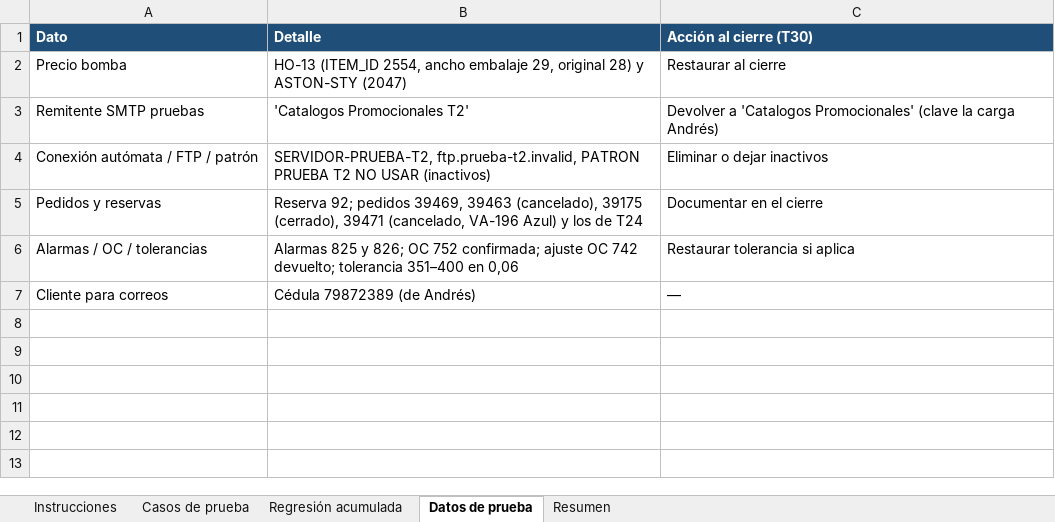
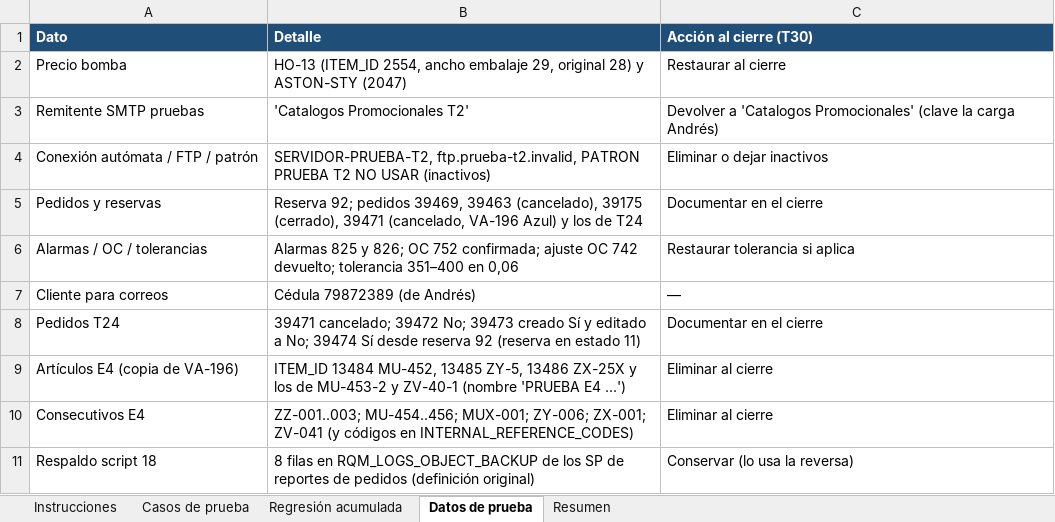
Before and after one commit to ardc2440/AldebaranWEB, an Excel workbook: documentos/2026-10-20 RQM Complemento de Modúlo de consulta de logs/T29 - Casos de prueba.xlsx, sheet Datos de prueba, drawn as a sheet; values as stored, in another font and other column widths than the file's, no borders; the diff names each change by its address in the sheet, - before the commit and + after, or states it on an @@ line.

```diff
--- a/documentos/2026-10-20 RQM Complemento de Modúlo de consulta de logs/T29 - Casos de prueba.xlsx (sheet Datos de prueba)
+++ b/documentos/2026-10-20 RQM Complemento de Modúlo de consulta de logs/T29 - Casos de prueba.xlsx (sheet Datos de prueba)
+row 8: Pedidos T24 | 39471 cancelado; 39472 No; 39473 creado Sí y editado a No; 39474 Sí desde reserva 92 (reserva en estado 11) | Documentar en el cierre
+row 9: Artículos E4 (copia de VA-196) | ITEM_ID 13484 MU-452, 13485 ZY-5, 13486 ZX-25X y los de MU-453-2 y ZV-40-1 (nombre 'PRUEBA E4 ...') | Eliminar al cierre
+row 10: Consecutivos E4 | ZZ-001..003; MU-454..456; MUX-001; ZY-006; ZX-001; ZV-041 (y códigos en INTERNAL_REFERENCE_CODES) | Eliminar al cierre
+row 11: Respaldo script 18 | 8 filas en RQM_LOGS_OBJECT_BACKUP de los SP de reportes de pedidos (definición original) | Conservar (lo usa la reversa)
```
Also changed, not shown: sheet Casos de prueba, sheet Resumen, sheet Regresión acumulada, charts or pictures.
